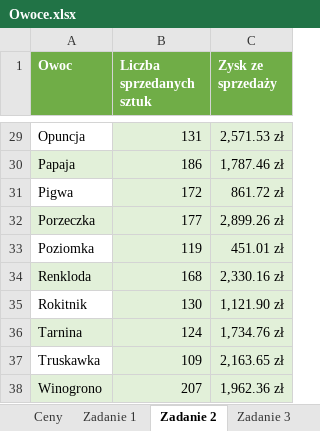
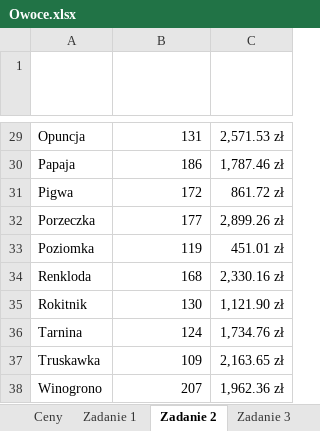
Before and after one commit to blackbat13/cs-htiew-gitbook, an Excel workbook: .gitbook/assets/Owoce.xlsx, sheet Zadanie 2, drawn as a sheet; only a part is shown, gaps mark what is left out; values as stored, in another font and other column widths than the file's, no borders; charts and pictures and table styles not drawn; the diff covers the shown part only; the diff names each change by its address in the sheet, - before the commit and + after, or states it on an @@ line.

```diff
--- a/.gitbook/assets/Owoce.xlsx (sheet Zadanie 2)
+++ b/.gitbook/assets/Owoce.xlsx (sheet Zadanie 2)
-A1:C1 fill: #70AD47
+A1:C1 fill: none
-B29:C29 fill: #E2F0D9
+B29:C29 fill: none
-A30:C30 fill: #E2F0D9
+A30:C30 fill: none
-B31:C31 fill: #E2F0D9
+B31:C31 fill: none
-A32:C32 fill: #E2F0D9
+A32:C32 fill: none
-B33:C33 fill: #E2F0D9
+B33:C33 fill: none
-A34:C34 fill: #E2F0D9
+A34:C34 fill: none
-B35:C35 fill: #E2F0D9
+B35:C35 fill: none
-A36:C36 fill: #E2F0D9
+A36:C36 fill: none
-B37:C37 fill: #E2F0D9
+B37:C37 fill: none
-A38:C38 fill: #E2F0D9
+A38:C38 fill: none
```
Also changed, not shown: cell formats elsewhere in this sheet, sheet Zadanie 3, charts or pictures, 1 other file.
